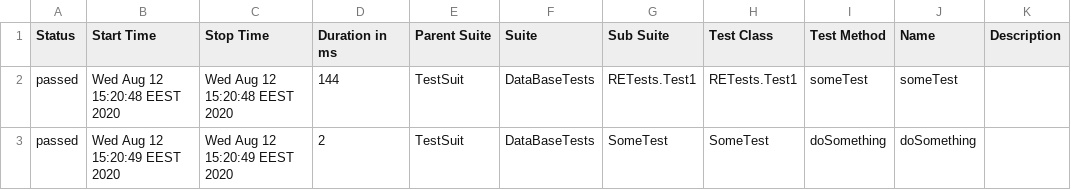
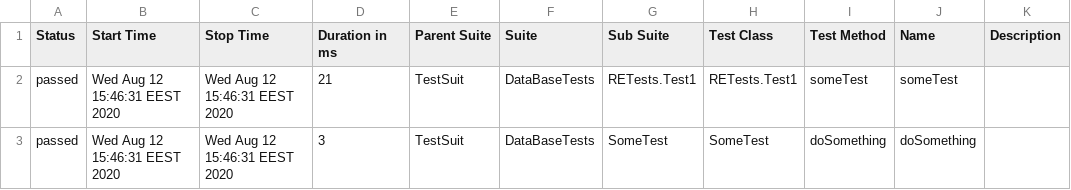
Before and after one commit to SviatoslavDusko/RealEstateGradle, a CSV file: allure-report/data/suites.csv, drawn as a sheet.

```diff
--- a/allure-report/data/suites.csv
+++ b/allure-report/data/suites.csv
@@ -1,3 +1,3 @@
 "Status","Start Time","Stop Time","Duration in ms","Parent Suite","Suite","Sub Suite","Test Class","Test Method","Name","Description"
-"passed","Wed Aug 12 15:20:48 EEST 2020","Wed Aug 12 15:20:48 EEST 2020","144","TestSuit","DataBaseTests","RETests.Test1","RETests.Test1","someTest","someTest",""
-"passed","Wed Aug 12 15:20:49 EEST 2020","Wed Aug 12 15:20:49 EEST 2020","2","TestSuit","DataBaseTests","SomeTest","SomeTest","doSomething","doSomething",""
+"passed","Wed Aug 12 15:46:31 EEST 2020","Wed Aug 12 15:46:31 EEST 2020","21","TestSuit","DataBaseTests","RETests.Test1","RETests.Test1","someTest","someTest",""
+"passed","Wed Aug 12 15:46:31 EEST 2020","Wed Aug 12 15:46:31 EEST 2020","3","TestSuit","DataBaseTests","SomeTest","SomeTest","doSomething","doSomething",""
```
Also changed, not shown: 32 other files.
